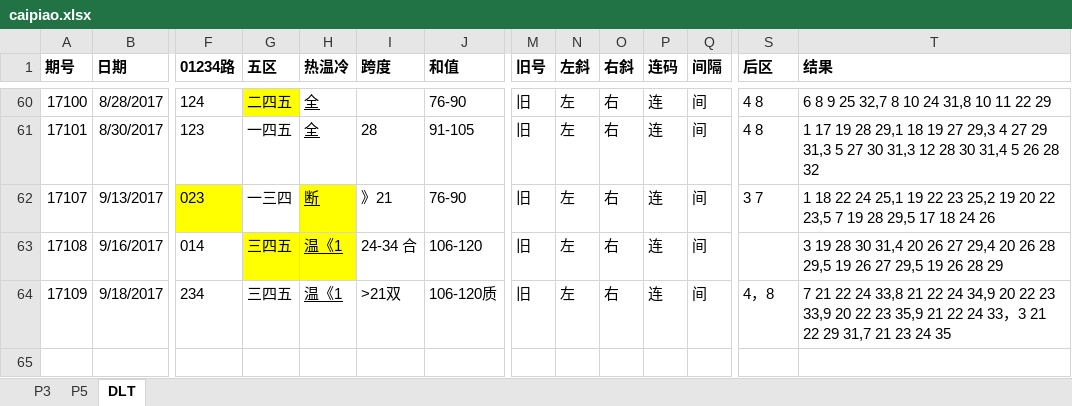
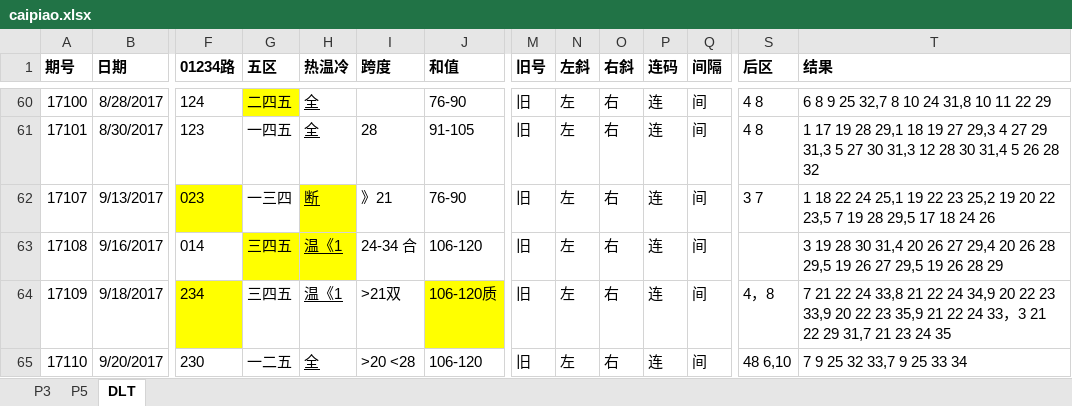
Before and after one commit to zhoubo8308/caipiao, an Excel workbook: caipiao.xlsx, sheet DLT, drawn as a sheet; only a part is shown, gaps mark what is left out; values as stored, in another font and other column widths than the file's, no borders; rows hold the shown columns only; the diff names each change by its address in the sheet, - before the commit and + after, or states it on an @@ line.

Commit message:
17110 dlt 17225 p3p5

```diff
--- a/caipiao.xlsx (sheet DLT)
+++ b/caipiao.xlsx (sheet DLT)
-F64 fill: none
+F64 fill: #FFFF00
-J64 fill: none
+J64 fill: #FFFF00
+row 65: 17110 | 9/20/2017 | 230 | 一二五 | 全 | >20 <28 | 106-120 | 旧 | 左 | 右 | 连 | 间 | 48 6,10 | 7 9 25 32 33,7 9 25 33 34
```
